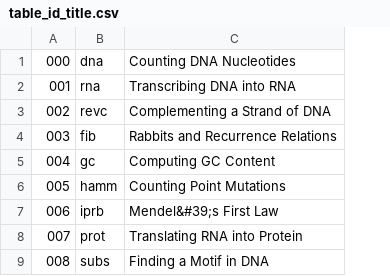
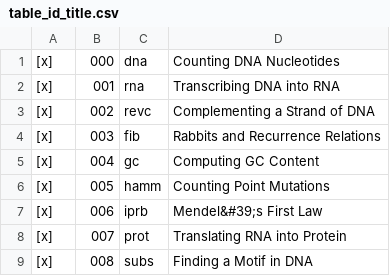
Before and after one commit to akikuno/Rosalind, a CSV file: misc/table_id_title.csv, drawn as a sheet; only a part is shown; the diff names each change by its address in the sheet, - before the commit and + after, or states it on an @@ line.

```diff
--- a/misc/table_id_title.csv
+++ b/misc/table_id_title.csv
+column A, rows 1-9: all [x]
```
Also changed, not shown: 3 other files.
